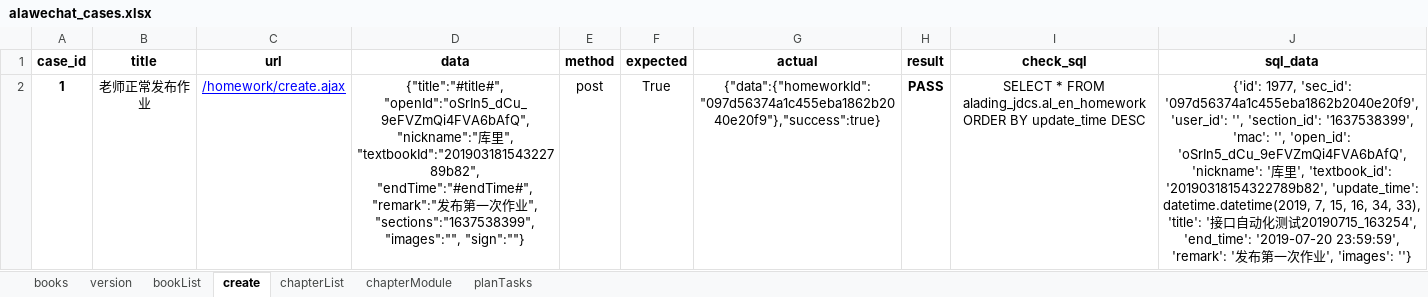
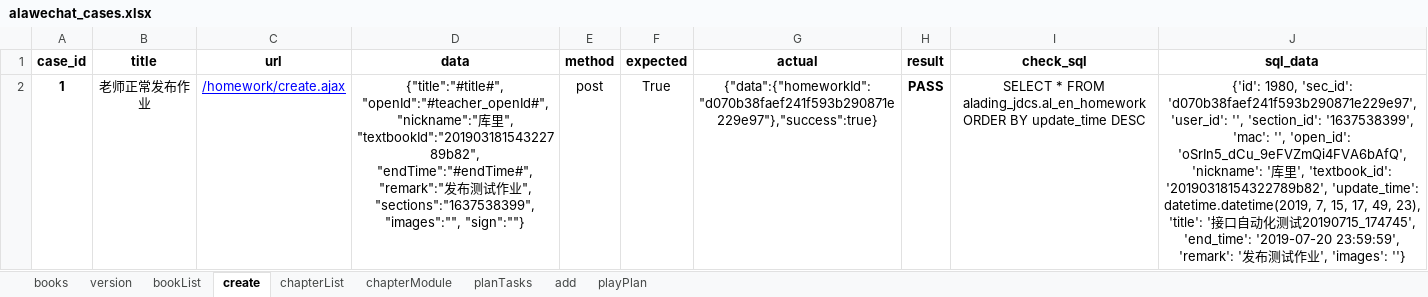
Before and after one commit to likangming/ALA_autotest, an Excel workbook: data/alawechat_cases.xlsx, sheet create, drawn as a sheet; values as stored, in another font and other column widths than the file's, no borders; the diff names each change by its address in the sheet, - before the commit and + after, or states it on an @@ line.

```diff
--- a/data/alawechat_cases.xlsx (sheet create)
+++ b/data/alawechat_cases.xlsx (sheet create)
+sheet tab: add
+sheet tab: playPlan
-D2 (data): {"title":"#title#", "openId":"oSrIn5_dCu_9eFVZmQi4FVA6bAfQ", "nickname":"库里", "textbookId":"20190318154322789b82", "endTime":"#endTime#", "remark":"发布第一次作业…
+D2 (data): {"title":"#title#", "openId":"#teacher_openId#", "nickname":"库里", "textbookId":"20190318154322789b82", "endTime":"#endTime#", "remark":"发布测试作业…
-G2 (actual): {"data":{"homeworkId":"097d56374a1c455eba1862b2040e20f9"},"success":true}
+G2 (actual): {"data":{"homeworkId":"d070b38faef241f593b290871e229e97"},"success":true}
-J2 (sql_data): {'id': 1977, 'sec_id': '097d56374a1c455eba1862b2040e20f9', 'user_id': '', 'section_id': '1637538399', 'mac': '', 'open_id': 'oSrIn5_dCu_9eFVZmQi4FVA6bAfQ', 'nickname': '库里', 'textbook_id': '20190318154322789b82', 'update_time': datetime.datetime(2019, 7, 15, 16, 34, 33), 'title': '接口自动化测试20190715_163254', 'end_time': '2019-07-20 23:59:59', 'remark': '发布第一次作业…
+J2 (sql_data): {'id': 1980, 'sec_id': 'd070b38faef241f593b290871e229e97', 'user_id': '', 'section_id': '1637538399', 'mac': '', 'open_id': 'oSrIn5_dCu_9eFVZmQi4FVA6bAfQ', 'nickname': '库里', 'textbook_id': '20190318154322789b82', 'update_time': datetime.datetime(2019, 7, 15, 17, 49, 23), 'title': '接口自动化测试20190715_174745', 'end_time': '2019-07-20 23:59:59', 'remark': '发布测试作业…
```
Also changed, not shown: 4 other files.
